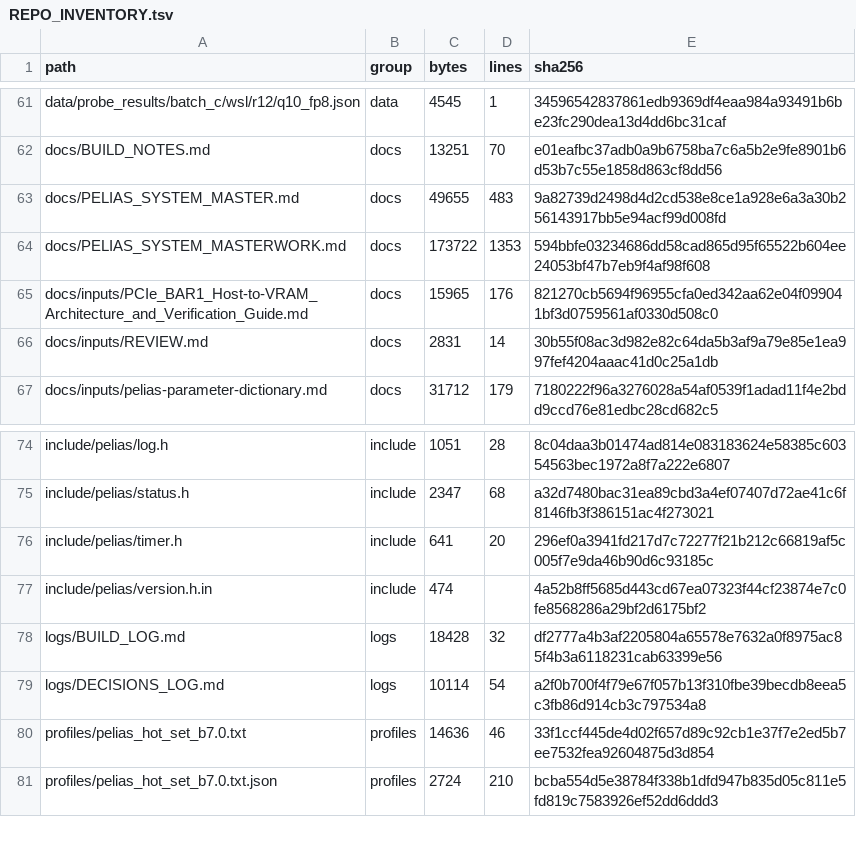
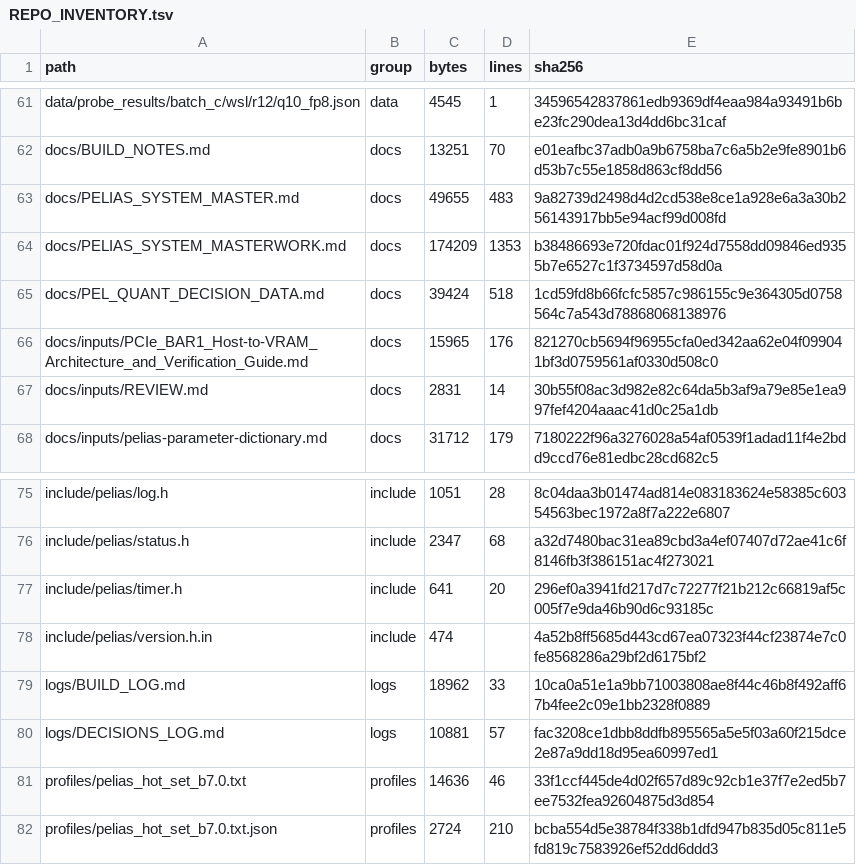
Before and after one commit to FireballJohnnie/pelias-master, a TSV file: docs/scaffold/REPO_INVENTORY.tsv, drawn as a sheet; only a part is shown, gaps mark what is left out.

```diff
--- a/docs/scaffold/REPO_INVENTORY.tsv
+++ b/docs/scaffold/REPO_INVENTORY.tsv
@@ -63,3 +63,4 @@ docs/BUILD_NOTES.md	docs	13251	70	e01eafbc37adb0a9b6758ba7c6a5b2e9fe8901b6d53b7c
 docs/PELIAS_SYSTEM_MASTER.md	docs	49655	483	9a82739d2498d4d2cd538e8ce1a928e6a3a30b256143917bb5e94acf99d008fd
-docs/PELIAS_SYSTEM_MASTERWORK.md	docs	173722	1353	594bbfe03234686dd58cad865d95f65522b604ee24053bf47b7eb9f4af98f608
+docs/PELIAS_SYSTEM_MASTERWORK.md	docs	174209	1353	b38486693e720fdac01f924d7558dd09846ed9355b7e6527c1f3734597d58d0a
+docs/PEL_QUANT_DECISION_DATA.md	docs	39424	518	1cd59fd8b66fcfc5857c986155c9e364305d0758564c7a543d78868068138976
 docs/inputs/PCIe_BAR1_Host-to-VRAM_Architecture_and_Verification_Guide.md	docs	15965	176	821270cb5694f96955cfa0ed342aa62e04f099041bf3d0759561af0330d508c0
@@ -77,4 +78,4 @@ include/pelias/timer.h	include	641	20	296ef0a3941fd217d7c72277f21b212c66819af5c0
 include/pelias/version.h.in	include	474		4a52b8ff5685d443cd67ea07323f44cf23874e7c0fe8568286a29bf2d6175bf2
-logs/BUILD_LOG.md	logs	18428	32	df2777a4b3af2205804a65578e7632a0f8975ac85f4b3a6118231cab63399e56
-logs/DECISIONS_LOG.md	logs	10114	54	a2f0b700f4f79e67f057b13f310fbe39becdb8eea5c3fb86d914cb3c797534a8
+logs/BUILD_LOG.md	logs	18962	33	10ca0a51e1a9bb71003808ae8f44c46b8f492aff67b4fee2c09e1bb2328f0889
+logs/DECISIONS_LOG.md	logs	10881	57	fac3208ce1dbb8ddfb895565a5e5f03a60f215dce2e87a9dd18d95ea60997ed1
 profiles/pelias_hot_set_b7.0.txt	profiles	14636	46	33f1ccf445de4d02f657d89c92cb1e37f7e2ed5b7ee7532fea92604875d3d854
```
Also changed, not shown: 4 other files.
